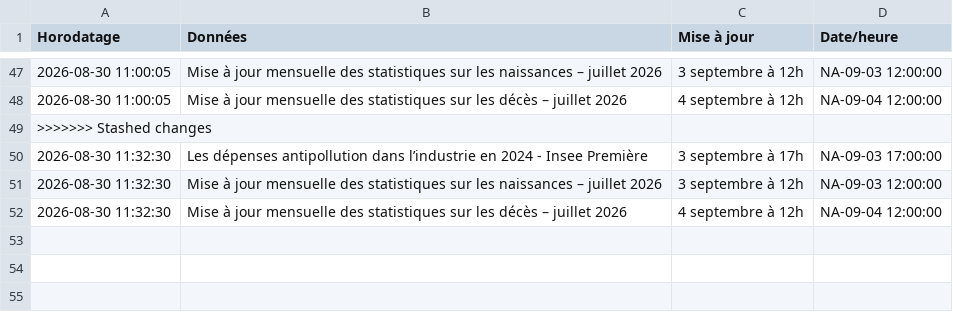
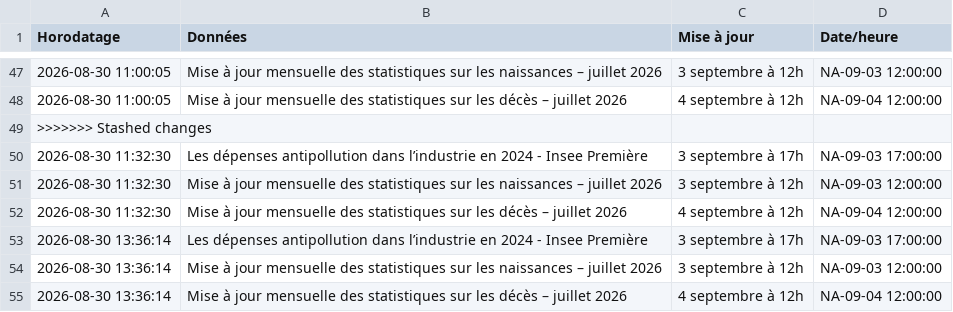
Before and after one commit to Francois-Geerolf/website, a CSV file: data/insee/calendrier_historique.csv, drawn as a sheet; only a part is shown, gaps mark what is left out.

```diff
--- a/data/insee/calendrier_historique.csv
+++ b/data/insee/calendrier_historique.csv
@@ -52 +52,4 @@ Horodatage,Données,Mise à jour,Date/heure
 2026-08-30 11:32:30,Mise à jour mensuelle des statistiques sur les décès – juillet 2026,4 septembre à 12h,  NA-09-04 12:00:00
+2026-08-30 13:36:14,Les dépenses antipollution dans l’industrie en 2024 - Insee Première,3 septembre à 17h,  NA-09-03 17:00:00
+2026-08-30 13:36:14,Mise à jour mensuelle des statistiques sur les naissances – juillet 2026,3 septembre à 12h,  NA-09-03 12:00:00
+2026-08-30 13:36:14,Mise à jour mensuelle des statistiques sur les décès – juillet 2026,4 septembre à 12h,  NA-09-04 12:00:00
```
